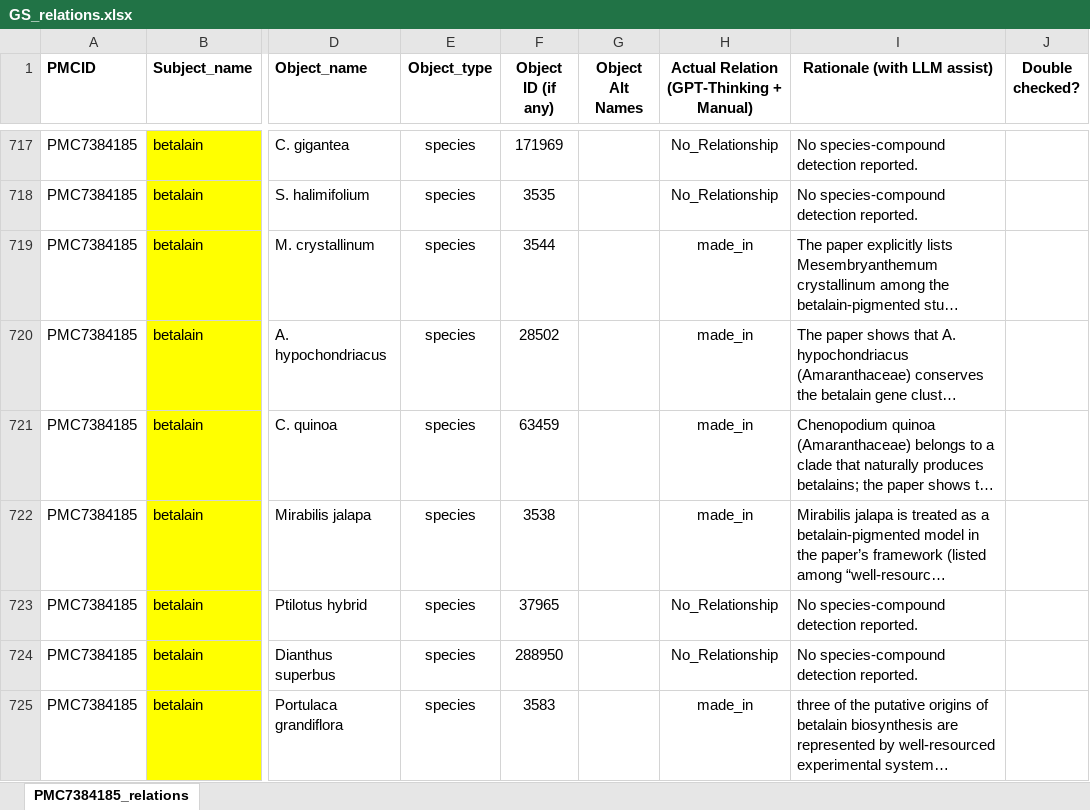
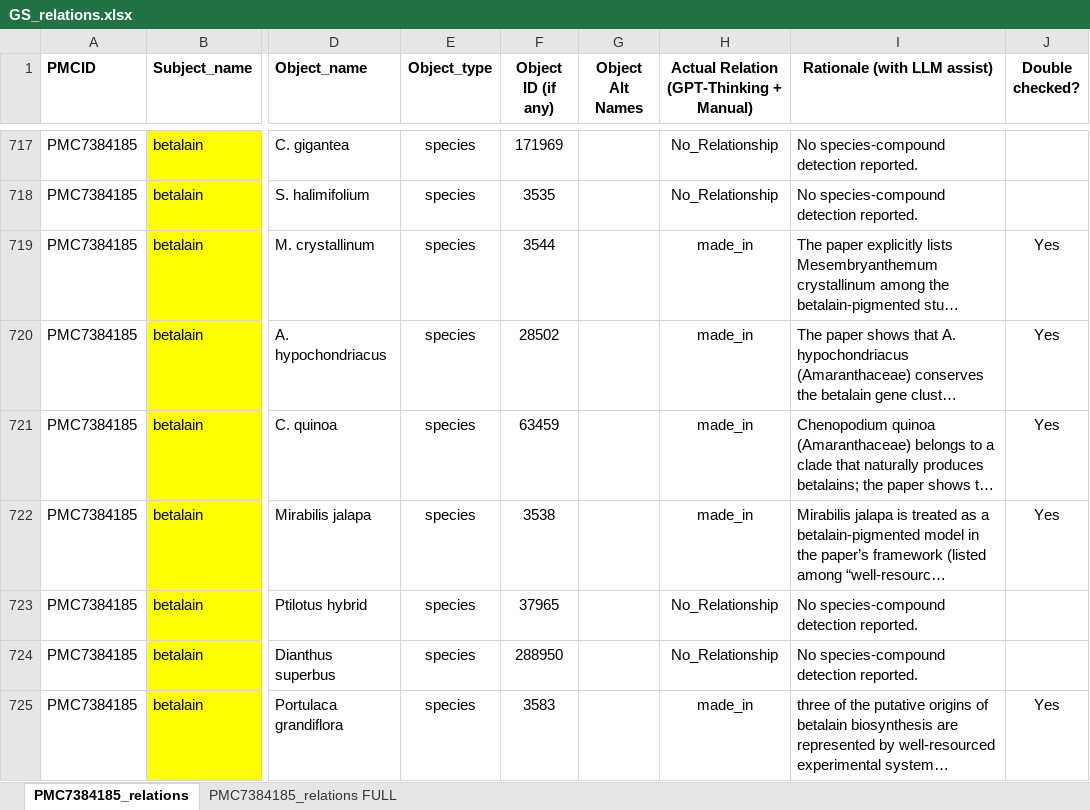
Before and after one commit to AivanD/Aim2, an Excel workbook: output/re/annotated/GS_relations.xlsx, sheet PMC7384185_relations, drawn as a sheet; only a part is shown, gaps mark what is left out; long unchanged cells end in …; values as stored, in another font and other column widths than the file's, no borders; the diff covers the shown part only; the diff names each change by its address in the sheet, - before the commit and + after, or states it on an @@ line.

```diff
--- a/output/re/annotated/GS_relations.xlsx (sheet PMC7384185_relations)
+++ b/output/re/annotated/GS_relations.xlsx (sheet PMC7384185_relations)
+sheet tab: PMC7384185_relations FULL
-J719:J722 (Double checked?): (empty)
+J719:J722 (Double checked?): Yes
-J725 (Double checked?): (empty)
+J725 (Double checked?): Yes
```
Also changed, not shown: other rows of this sheet, 1 other file.
